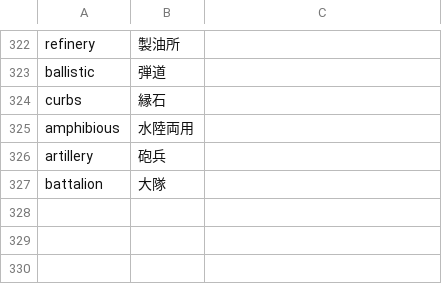
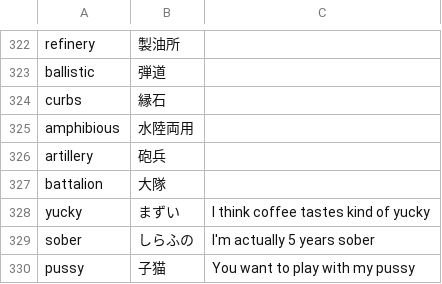
Before and after one commit to 83c2c823b8/derived_storage, a CSV file: englishwords.csv, drawn as a sheet; only a part is shown, gaps mark what is left out; the diff names each change by its address in the sheet, - before the commit and + after, or states it on an @@ line.

```diff
--- a/englishwords.csv
+++ b/englishwords.csv
+row 328: yucky | まずい | I think coffee tastes kind of yucky
+row 329: sober | しらふの | I'm actually 5 years sober
+row 330: pussy | 子猫 | You want to play with my pussy
```
Also changed, not shown: 1 other file.
